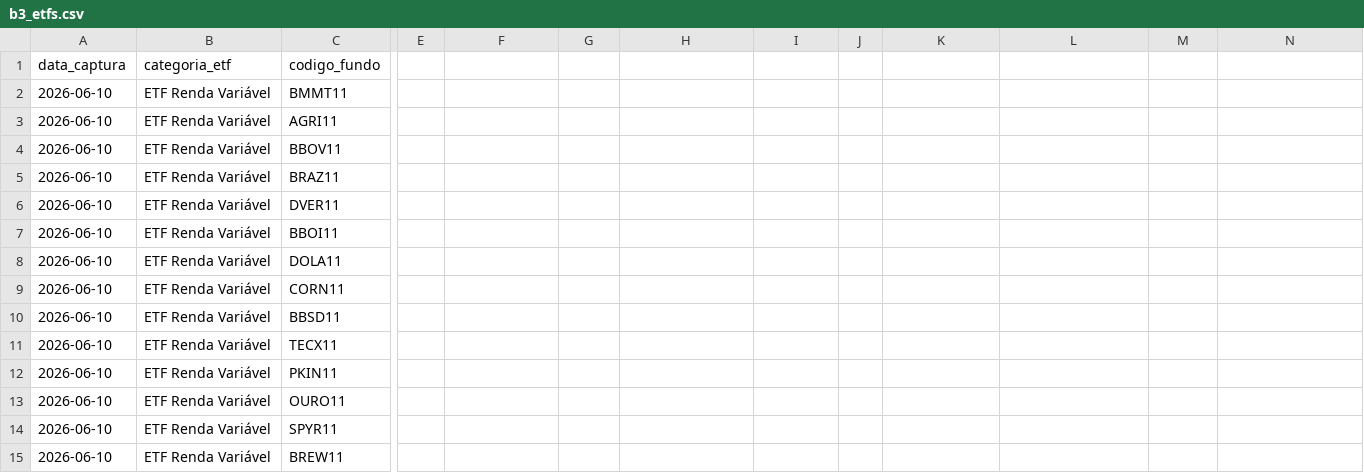
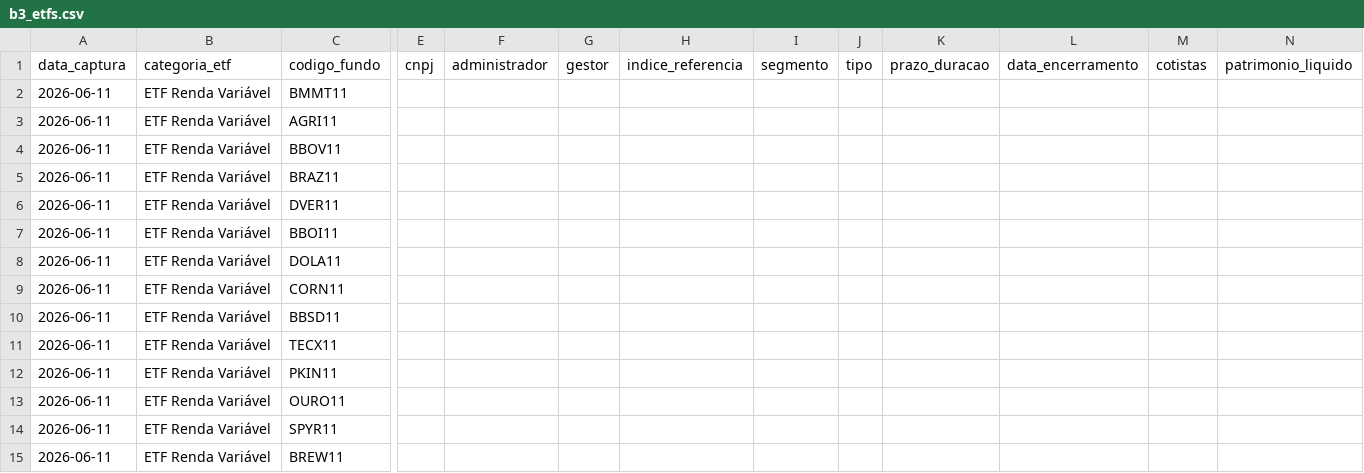
Before and after one commit to PulseDataLabs/PulseFlat, a CSV file: data/b3_etfs.csv, drawn as a sheet; only a part is shown, gaps mark what is left out; the diff covers the shown part only; the diff names each change by its address in the sheet, - before the commit and + after, or states it on an @@ line.

```diff
--- a/data/b3_etfs.csv
+++ b/data/b3_etfs.csv
-E1: (empty)
+E1: cnpj
-F1: (empty)
+F1: administrador
-G1: (empty)
+G1: gestor
-H1: (empty)
+H1: indice_referencia
-I1: (empty)
+I1: segmento
-J1: (empty)
+J1: tipo
-K1: (empty)
+K1: prazo_duracao
-L1: (empty)
+L1: data_encerramento
-M1: (empty)
+M1: cotistas
-N1: (empty)
+N1: patrimonio_liquido
-A2:A15 (data_captura): 2026-06-10
+A2:A15 (data_captura): 2026-06-11
```
Also changed, not shown: 156 edited cells elsewhere in this file, data/b3_carteira_teorica_agfs_iagro.csv, data/b3_carteira_teorica_ibxl.csv, 31 other files.
